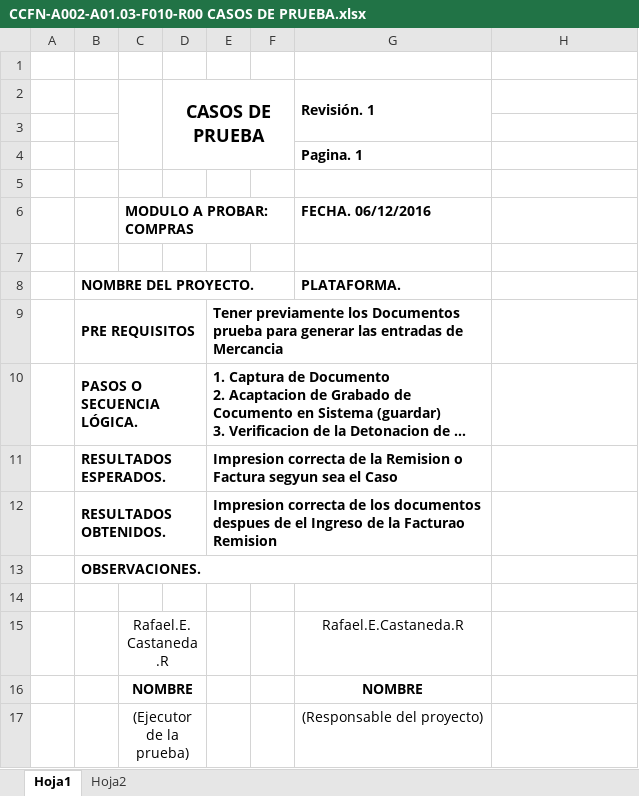
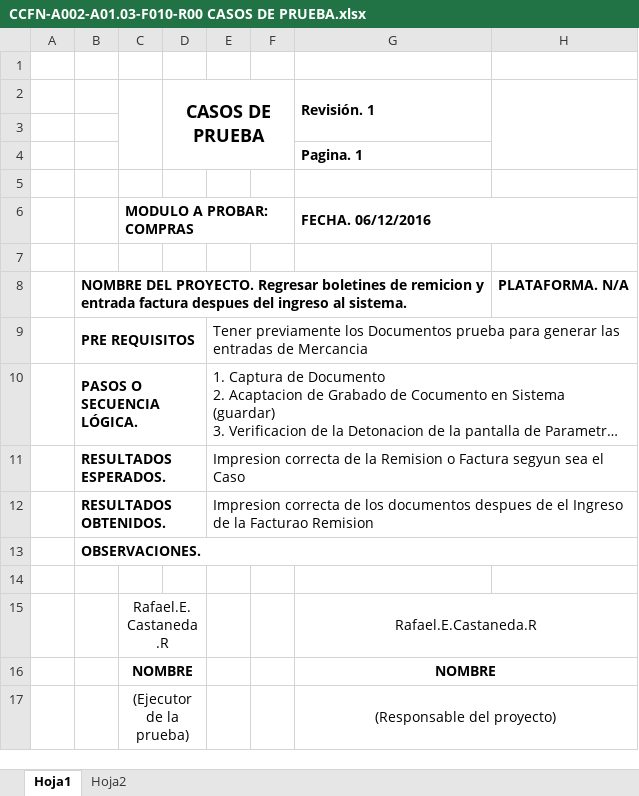
Before and after one commit to soporteccfn/Proyectos, an Excel workbook: CCFN-A002-A01.03 REGRESAR BOLETINES DE REMISION Y ENTRADA FACTURA DESPUES DEL INGRESO AL SISTEMA/CCFN-A002-A01.03-F010-R00 CASOS DE PRUEBA.xlsx, sheet Hoja1, drawn as a sheet; long unchanged cells end in …; values as stored, in another font and other column widths than the file's, no borders; charts and pictures not drawn; removed rows and columns are numbered as before the commit, all else as after; the diff names each change by its address in the sheet, - before the commit and + after, or states it on an @@ line.

```diff
--- a/CCFN-A002-A01.03 REGRESAR BOLETINES DE REMISION Y ENTRADA FACTURA DESPUES DEL INGRESO AL SISTEMA/CCFN-A002-A01.03-F010-R00 CASOS DE PRUEBA.xlsx (sheet Hoja1)
+++ b/CCFN-A002-A01.03 REGRESAR BOLETINES DE REMISION Y ENTRADA FACTURA DESPUES DEL INGRESO AL SISTEMA/CCFN-A002-A01.03-F010-R00 CASOS DE PRUEBA.xlsx (sheet Hoja1)
+H2:H4 merged
+G6:H6 merged
-row 8:  | NOMBRE DEL PROYECTO. |  |  |  |  | PLATAFORMA.
+row 8:  | NOMBRE DEL PROYECTO. Regresar boletines de remicion y entrada factura despues del ingreso al sistema. |  |  |  |  |  | PLATAFORMA. N/A
-E9:E12 bold: on
+E9:E12 bold: off
-E9:G9 merged
+E9:H9 merged
-E10:G10 merged
+E10:H10 merged
-E11:G11 merged
+E11:H11 merged
-E12:G12 merged
+E12:H12 merged
-B13:G13 merged
+B13:H13 merged
+G15:H15 merged
+G16:H16 merged
+G17:H17 merged
```
Also changed, not shown: 14 other files.
